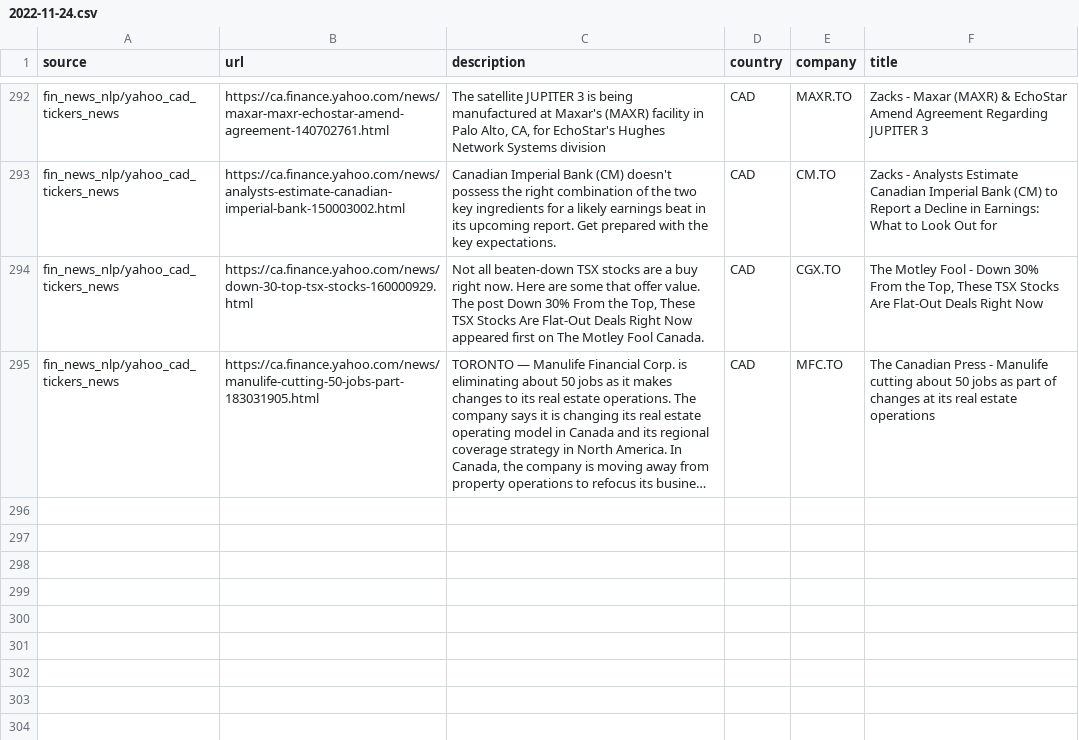
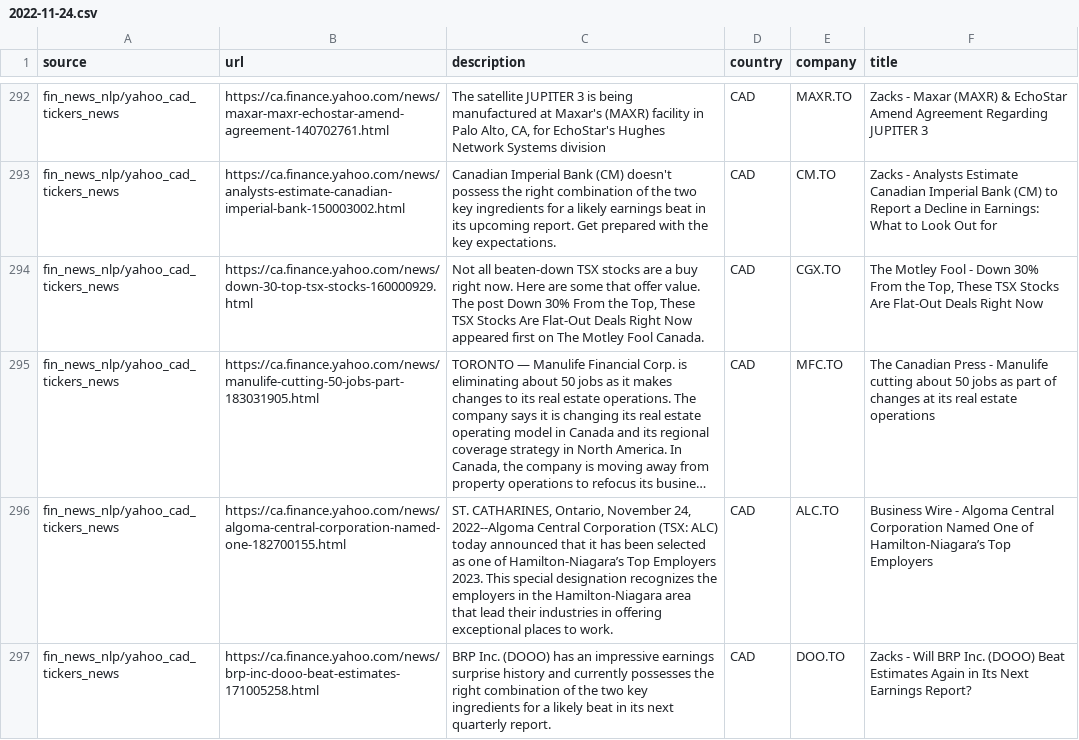
Before and after one commit to dli-invest/reccomendation-engine, a CSV file: ref/training/2022-11-24.csv, drawn as a sheet; only a part is shown, gaps mark what is left out; long unchanged cells end in …; the diff names each change by its address in the sheet, - before the commit and + after, or states it on an @@ line.

```diff
--- a/ref/training/2022-11-24.csv
+++ b/ref/training/2022-11-24.csv
+row 296: fin_news_nlp/yahoo_cad_tickers_news | https://ca.finance.yahoo.com/news/algoma-central-corporation-named-one-182700155.html | ST. CATHARINES, Ontario, November 24, 2022--Algoma Central Corporation (TSX: ALC) today announced that it has been selected as one of Hamilton-Niagara’s Top Employers 2023. This special designation recognizes the employers in the Hamilton-Niagara area that lead their industries in offering exceptional places to work. | CAD | ALC.TO | Business Wire - Algoma Central Corporation Named One of Hamilton-Niagara’s Top Employers
+row 297: fin_news_nlp/yahoo_cad_tickers_news | https://ca.finance.yahoo.com/news/brp-inc-dooo-beat-estimates-171005258.html | BRP Inc. (DOOO) has an impressive earnings surprise history and currently possesses the right combination of the two key ingredients for a likely beat in its next quarterly report. | CAD | DOO.TO | Zacks - Will BRP Inc. (DOOO) Beat Estimates Again in Its Next Earnings Report?
```
Also changed, not shown: 1 other file.
